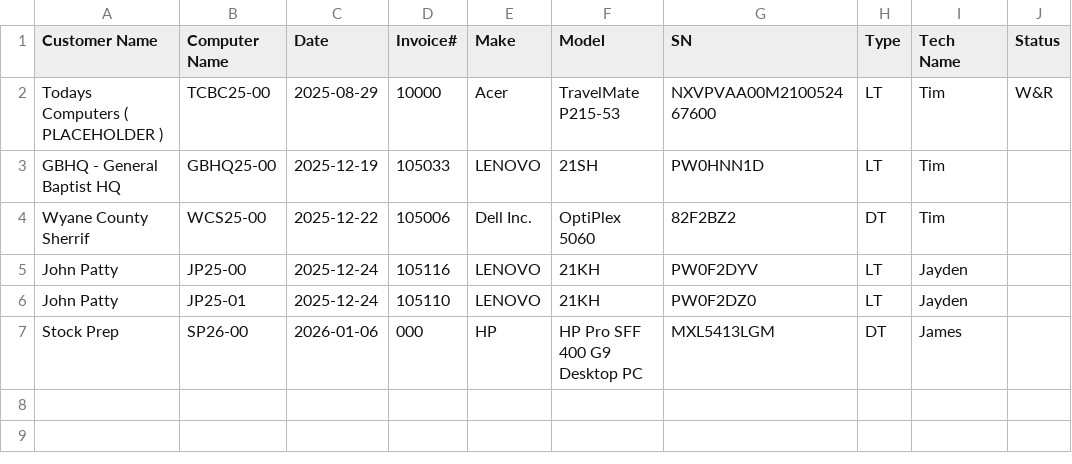
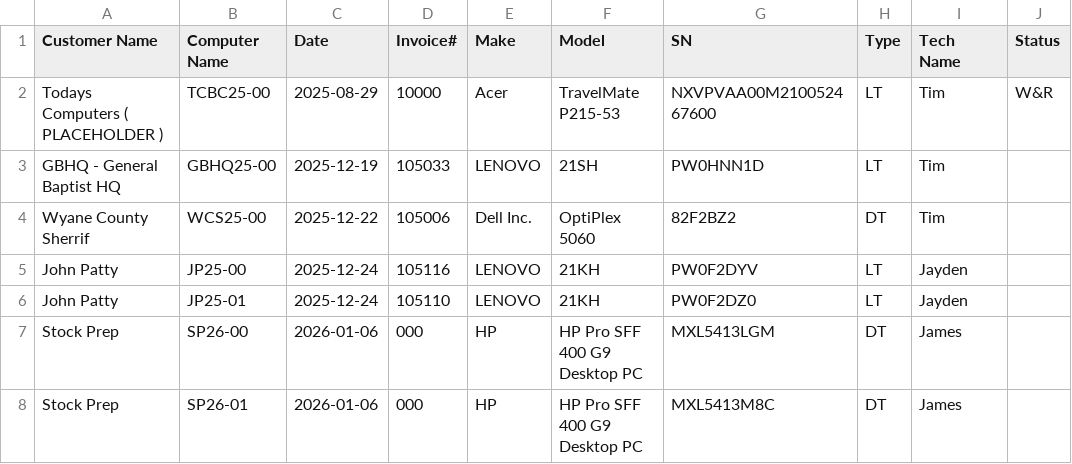
Before and after one commit to TCBCTim/BasicPrep, a CSV file: computerlist.csv, drawn as a sheet; the diff names each change by its address in the sheet, - before the commit and + after, or states it on an @@ line.

Commit message:
Appended new row for SP26-01

```diff
--- a/computerlist.csv
+++ b/computerlist.csv
+row 8: Stock Prep | SP26-01 | 2026-01-06 | 000 | HP | HP Pro SFF 400 G9 Desktop PC | MXL5413M8C | DT | James
```
